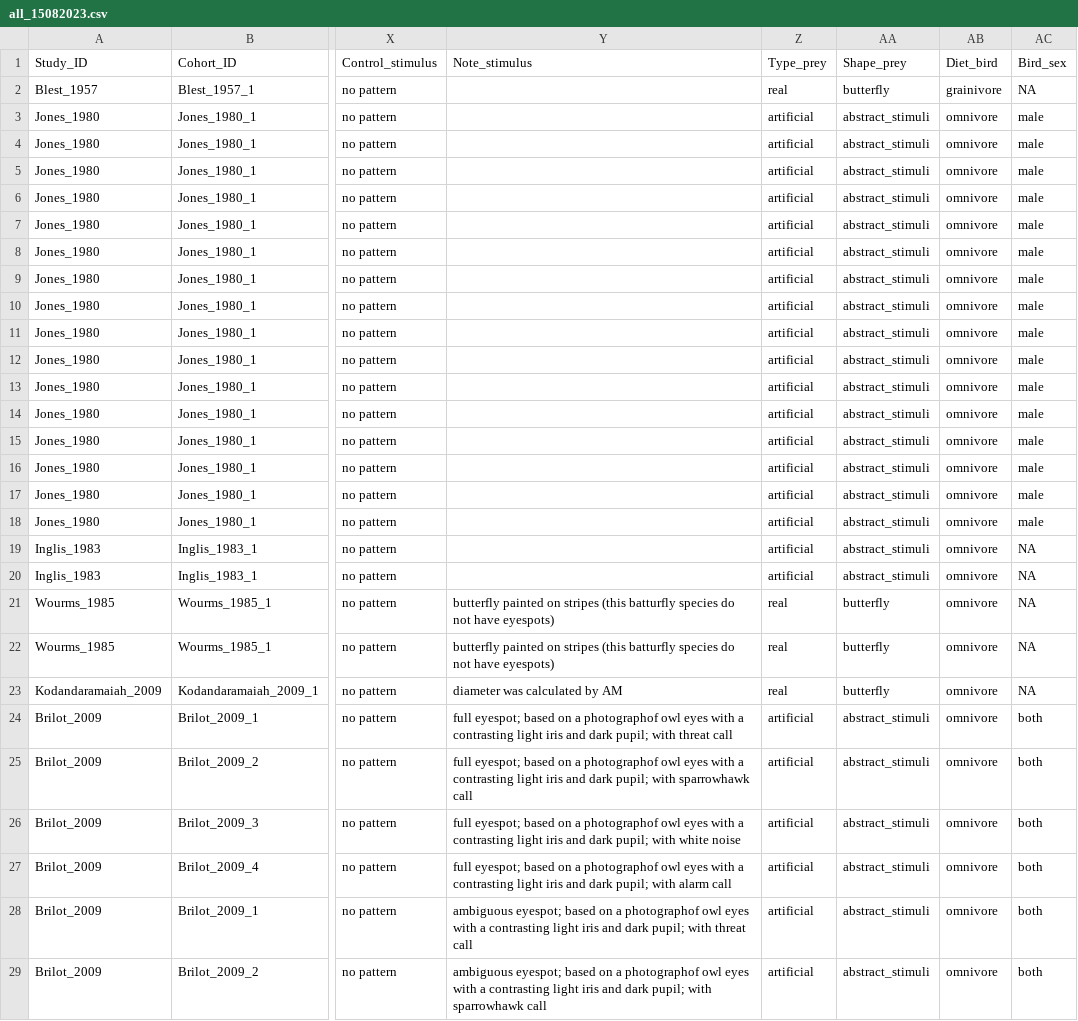
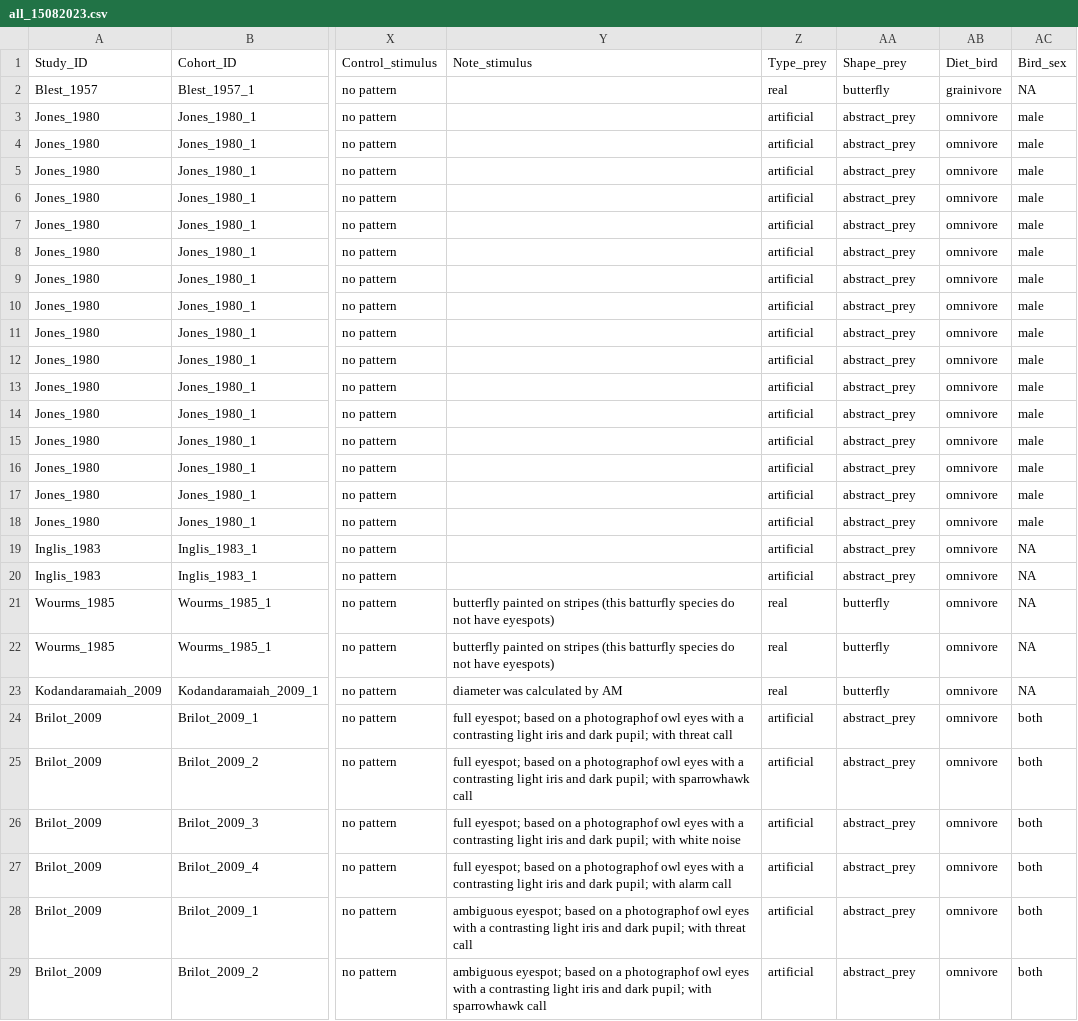
Before and after one commit to Ayumi-495/eyespot, a CSV file: data/all_15082023.csv, drawn as a sheet; only a part is shown, gaps mark what is left out; the diff covers the shown part only; the diff names each change by its address in the sheet, - before the commit and + after, or states it on an @@ line.

```diff
--- a/data/all_15082023.csv
+++ b/data/all_15082023.csv
-AA3:AA20 (Shape_prey): abstract_stimuli
+AA3:AA20 (Shape_prey): abstract_prey
-AA24:AA29 (Shape_prey): abstract_stimuli
+AA24:AA29 (Shape_prey): abstract_prey
```
Also changed, not shown: 102 edited cells elsewhere in this file, 2 other files.
